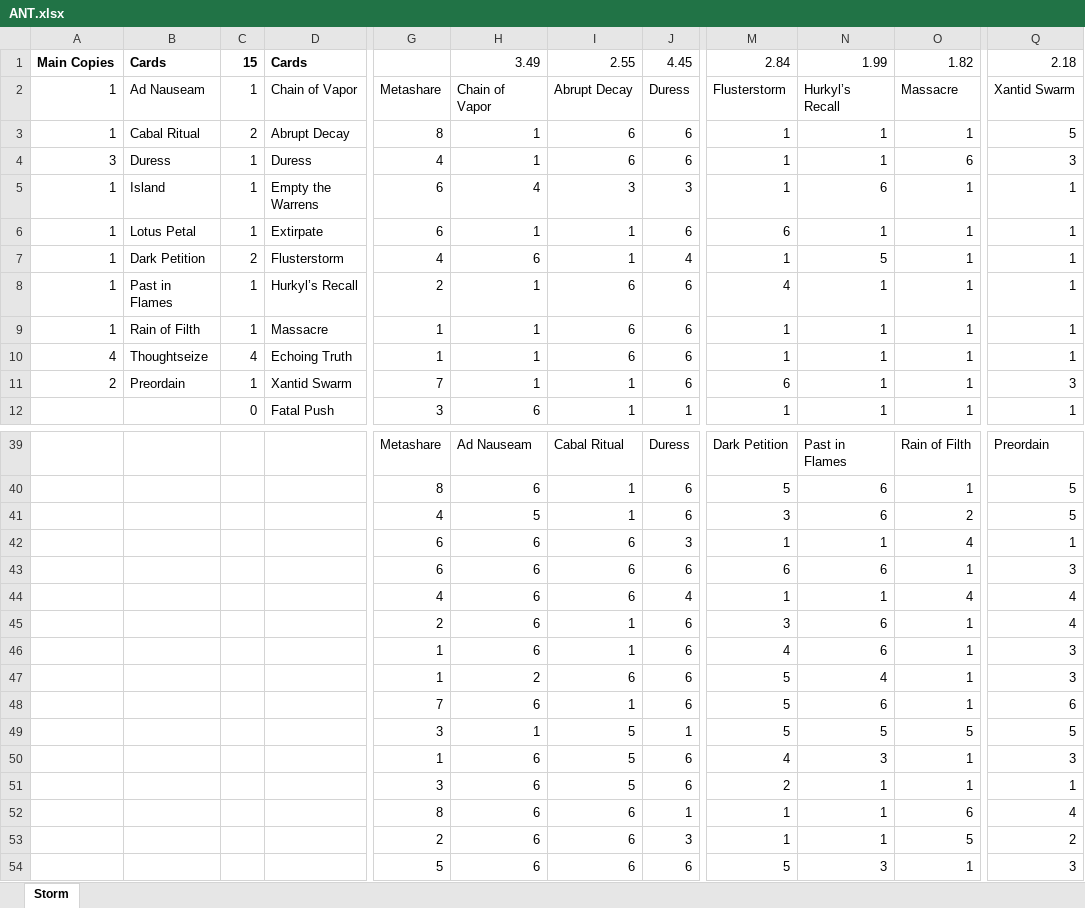
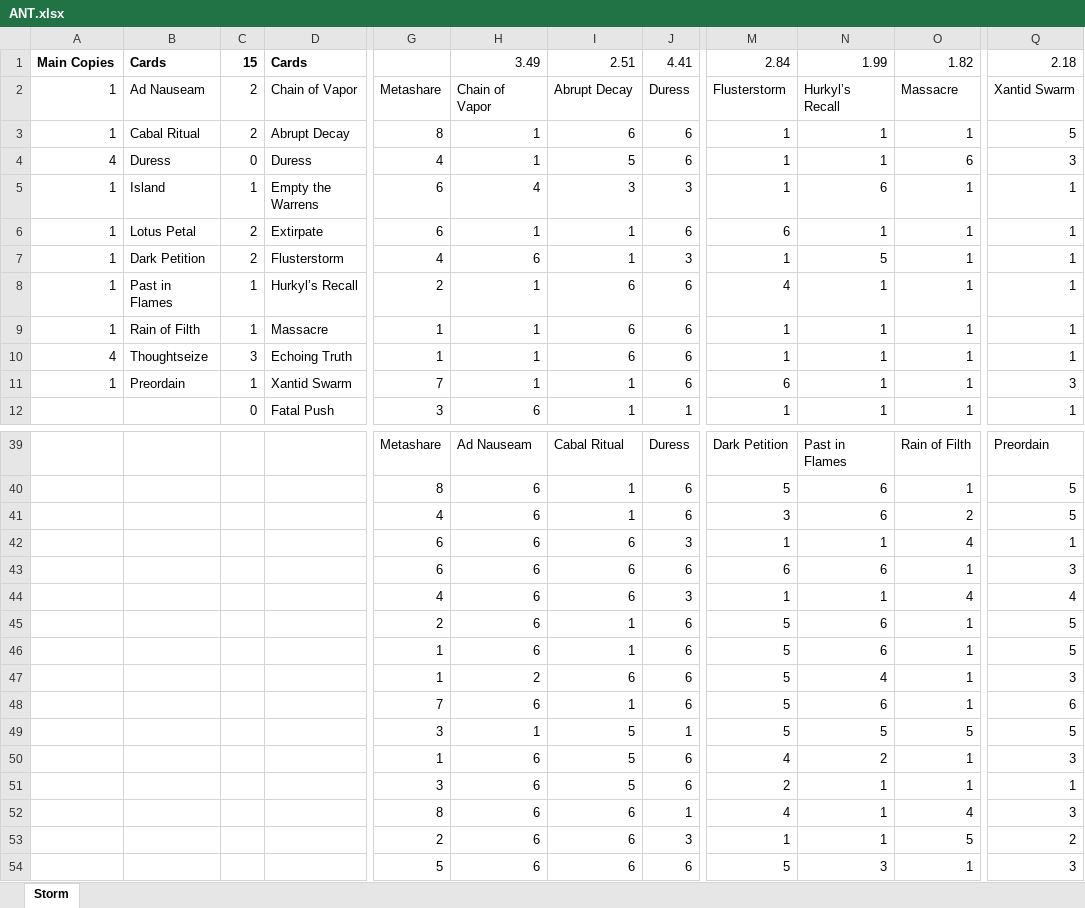
Before and after one commit to rowanbk/sbMapper, an Excel workbook: ANT.xlsx, sheet Storm, drawn as a sheet; only a part is shown, gaps mark what is left out; values as stored, in another font and other column widths than the file's, no borders; conditional formats not drawn; the diff names each change by its address in the sheet, - before the commit and + after, or states it on an @@ line.

```diff
--- a/ANT.xlsx (sheet Storm)
+++ b/ANT.xlsx (sheet Storm)
-I1: 2.55
+I1: 2.51
-J1: 4.45
+J1: 4.41
-C2: 1
+C2: 2
-A4: 3
+A4: 4
-C4: 1
+C4: 0
-I4: 6
+I4: 5
-C6: 1
+C6: 2
-J7: 4
+J7: 3
-C10: 4
+C10: 3
-A11: 2
+A11: 1
-H41: 5
+H41: 6
-J44: 4
+J44: 3
-M45: 3
+M45: 5
-Q45: 4
+Q45: 5
-M46: 4
+M46: 5
-Q46: 3
+Q46: 5
-N50: 3
+N50: 2
-M52: 1
+M52: 4
-O52: 6
+O52: 4
-Q52: 4
+Q52: 3
```
Also changed, not shown: 2 other files.
